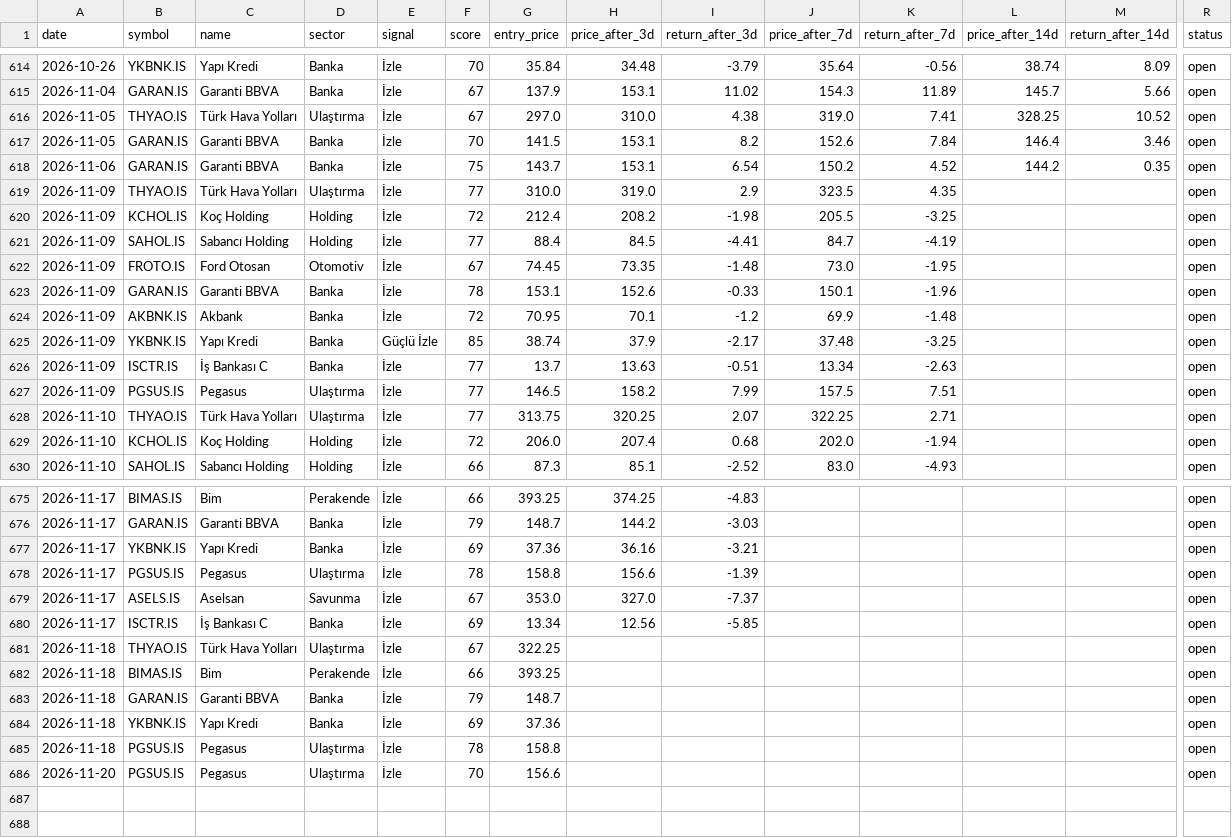
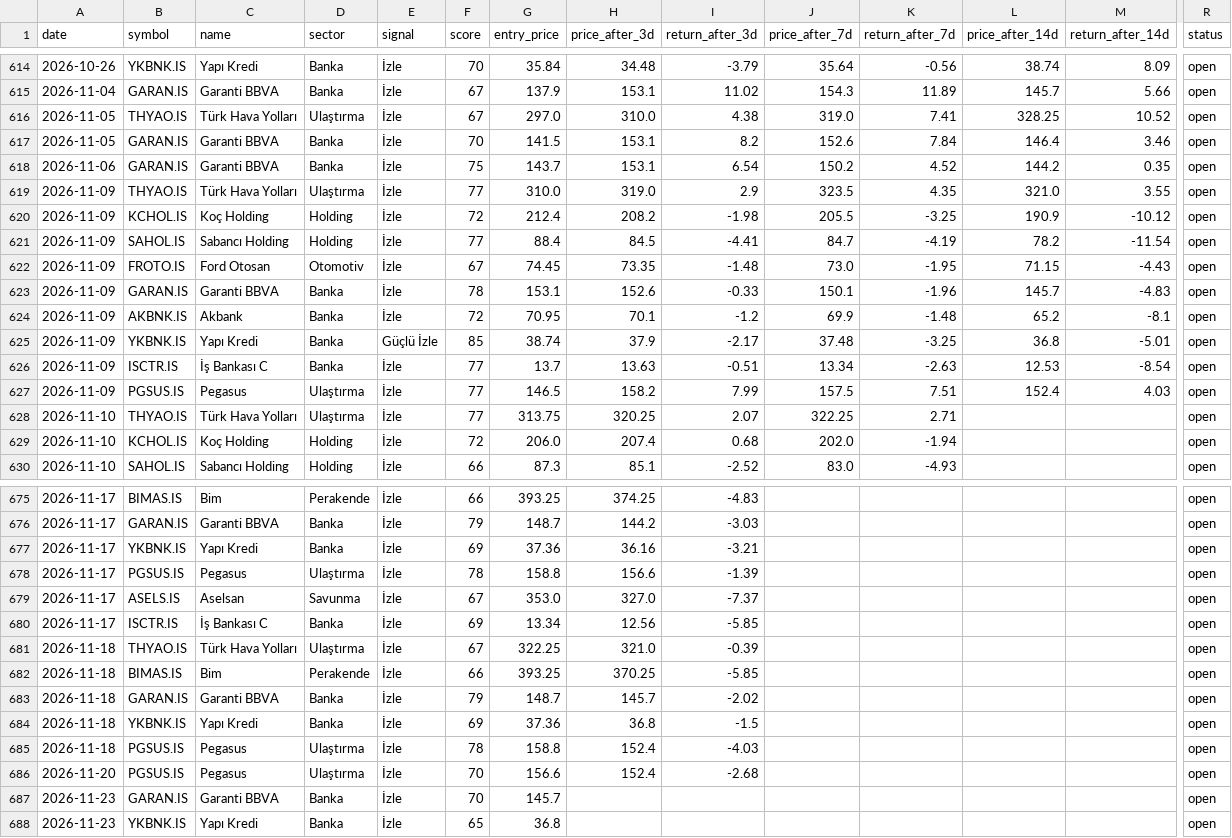
Before and after one commit to semreerol/BistTraderBot, a CSV file: data/signals_history.csv, drawn as a sheet; only a part is shown, gaps mark what is left out; rows hold the shown columns only; the diff covers the shown part only; the diff names each change by its address in the sheet, - before the commit and + after, or states it on an @@ line.

```diff
--- a/data/signals_history.csv
+++ b/data/signals_history.csv
-L619 (price_after_14d): (empty)
+L619 (price_after_14d): 321.0
-M619 (return_after_14d): (empty)
+M619 (return_after_14d): 3.55
-L620 (price_after_14d): (empty)
+L620 (price_after_14d): 190.9
-M620 (return_after_14d): (empty)
+M620 (return_after_14d): -10.12
-L621 (price_after_14d): (empty)
+L621 (price_after_14d): 78.2
-M621 (return_after_14d): (empty)
+M621 (return_after_14d): -11.54
-L622 (price_after_14d): (empty)
+L622 (price_after_14d): 71.15
-M622 (return_after_14d): (empty)
+M622 (return_after_14d): -4.43
-L623 (price_after_14d): (empty)
+L623 (price_after_14d): 145.7
-M623 (return_after_14d): (empty)
+M623 (return_after_14d): -4.83
-L624 (price_after_14d): (empty)
+L624 (price_after_14d): 65.2
-M624 (return_after_14d): (empty)
+M624 (return_after_14d): -8.1
-L625 (price_after_14d): (empty)
+L625 (price_after_14d): 36.8
-M625 (return_after_14d): (empty)
+M625 (return_after_14d): -5.01
-L626 (price_after_14d): (empty)
+L626 (price_after_14d): 12.53
-M626 (return_after_14d): (empty)
+M626 (return_after_14d): -8.54
-L627 (price_after_14d): (empty)
+L627 (price_after_14d): 152.4
-M627 (return_after_14d): (empty)
+M627 (return_after_14d): 4.03
-H681 (price_after_3d): (empty)
+H681 (price_after_3d): 321.0
-I681 (return_after_3d): (empty)
+I681 (return_after_3d): -0.39
-H682 (price_after_3d): (empty)
+H682 (price_after_3d): 370.25
-I682 (return_after_3d): (empty)
+I682 (return_after_3d): -5.85
-H683 (price_after_3d): (empty)
+H683 (price_after_3d): 145.7
-I683 (return_after_3d): (empty)
+I683 (return_after_3d): -2.02
-H684 (price_after_3d): (empty)
+H684 (price_after_3d): 36.8
-I684 (return_after_3d): (empty)
+I684 (return_after_3d): -1.5
-H685:H686 (price_after_3d): (empty)
+H685:H686 (price_after_3d): 152.4
-I685 (return_after_3d): (empty)
+I685 (return_after_3d): -4.03
-I686 (return_after_3d): (empty)
+I686 (return_after_3d): -2.68
+row 687: 2026-11-23 | GARAN.IS | Garanti BBVA | Banka | İzle | 70 | 145.7 |  |  |  |  |  |  | open
+row 688: 2026-11-23 | YKBNK.IS | Yapı Kredi | Banka | İzle | 65 | 36.8 |  |  |  |  |  |  | open
```
Also changed, not shown: 20 edited cells elsewhere in this file.
